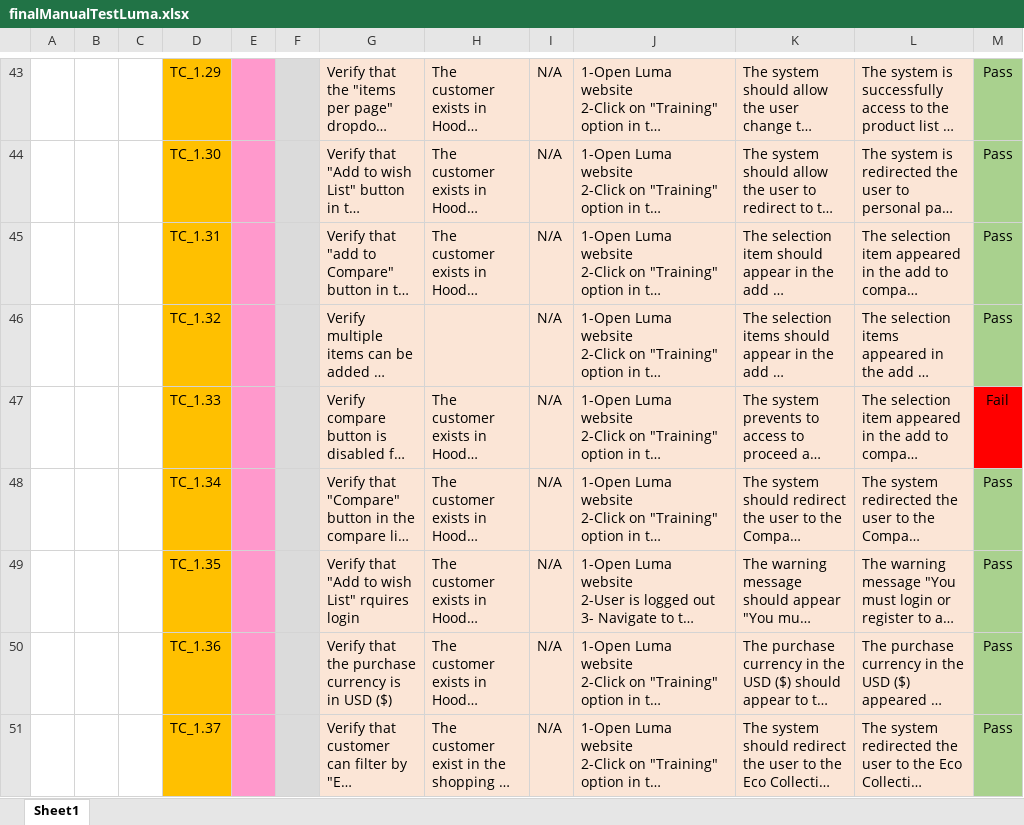
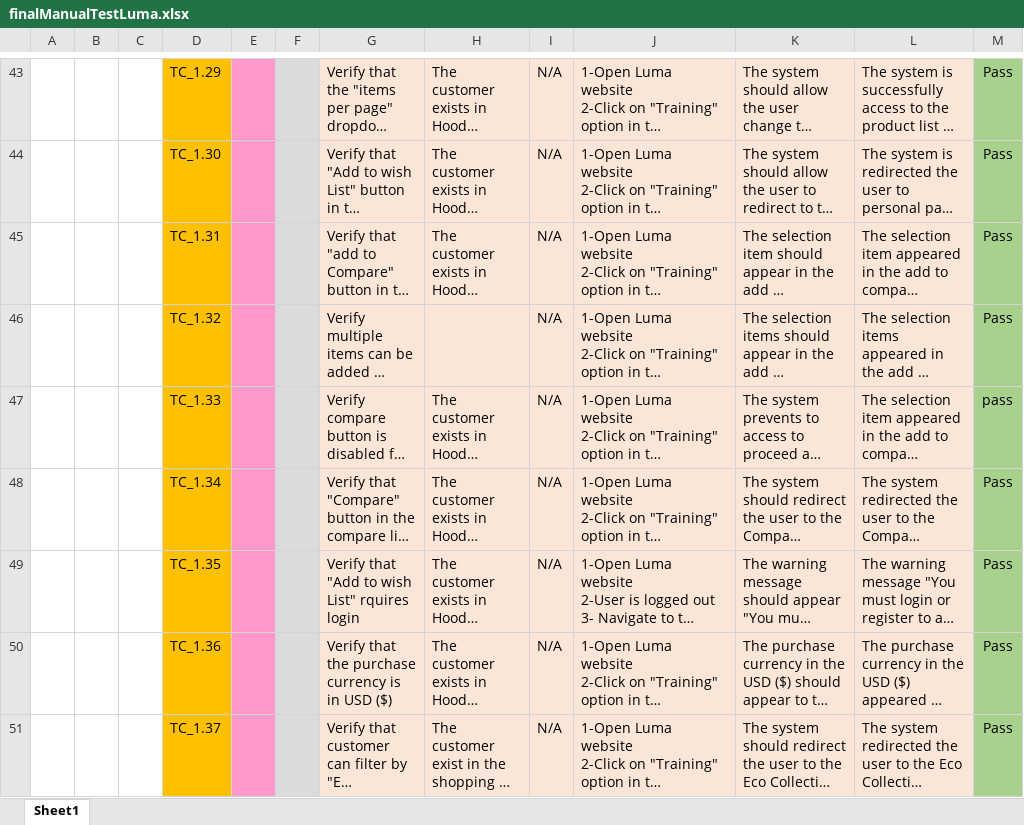
Before and after one commit to Aya9833780/TestLumaProjectTesting, an Excel workbook: finalManualTestLuma.xlsx, sheet Sheet1, drawn as a sheet; only a part is shown, gaps mark what is left out; long unchanged cells end in …; values as stored, in another font and other column widths than the file's, no borders; conditional formats not drawn; the diff names each change by its address in the sheet, - before the commit and + after, or states it on an @@ line.

Commit message:
Add files via upload

```diff
--- a/finalManualTestLuma.xlsx (sheet Sheet1)
+++ b/finalManualTestLuma.xlsx (sheet Sheet1)
-M47: Fail
+M47: pass
-M47 fill: #FF0000
+M47 fill: #A9D18E
```
